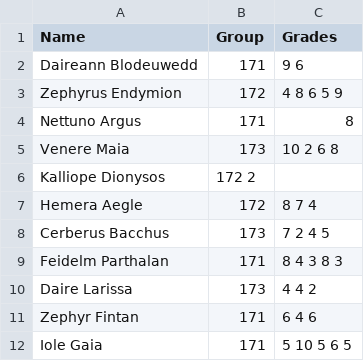
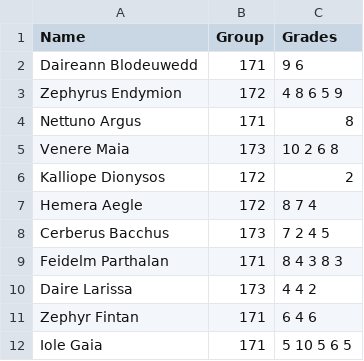
Before and after one commit to isishere/yandex-contests-cpp, a CSV file: test2/students.csv, drawn as a sheet.

Commit message:
Update students.csv

```diff
--- a/test2/students.csv
+++ b/test2/students.csv
@@ -5,3 +5,3 @@ Nettuno Argus,171,8
 Venere Maia,173,10 2 6 8
-Kalliope Dionysos,172 2
+Kalliope Dionysos,172,2
 Hemera Aegle,172,8 7 4
```
